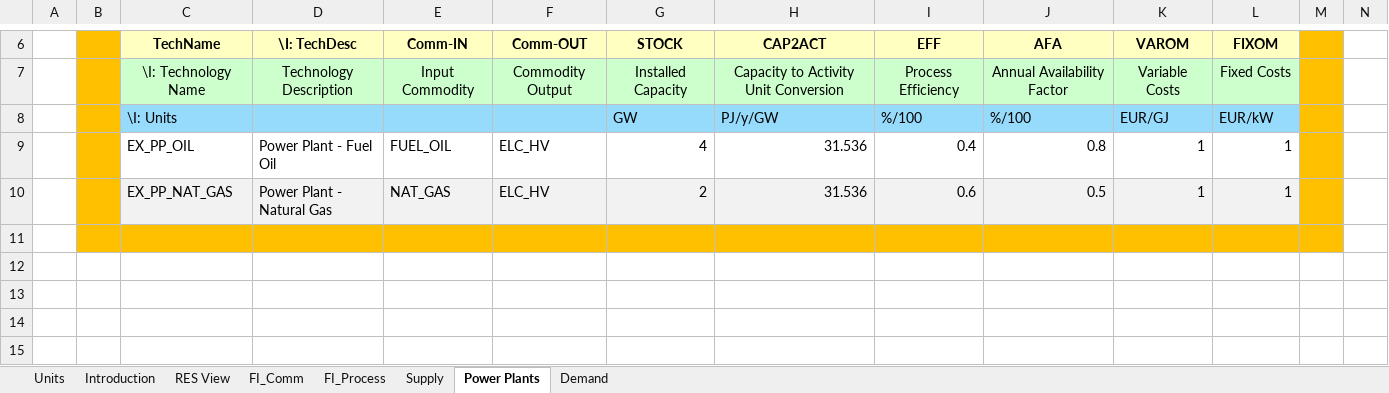
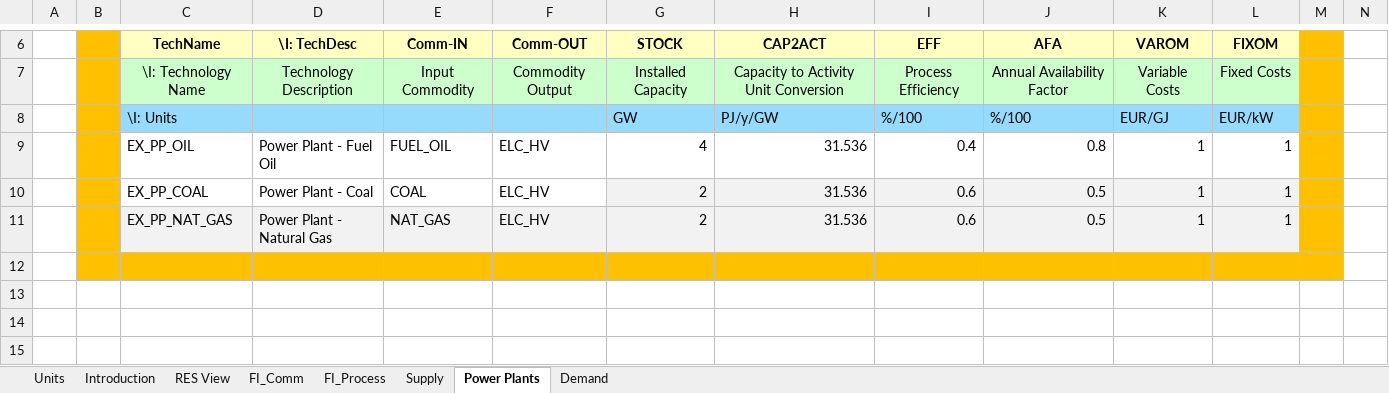
Before and after one commit to BFligier/Bfligier, an Excel workbook: VT_ELAND_ALL_V01.xlsx, sheet Power Plants, drawn as a sheet; only a part is shown, gaps mark what is left out; the shorter side is filled out with more unchanged rows; values as stored, in another font and other column widths than the file's, no borders; charts and pictures not drawn; rows hold the shown columns only; the diff names each change by its address in the sheet, - before the commit and + after, or states it on an @@ line.

```diff
--- a/VT_ELAND_ALL_V01.xlsx (sheet Power Plants)
+++ b/VT_ELAND_ALL_V01.xlsx (sheet Power Plants)
+row 10:  |  | EX_PP_COAL | Power Plant - Coal | COAL | ELC_HV | 2 | 31.536 | 0.6 | 0.5 | 1 | 1
```
Also changed, not shown: sheet FI_Process, sheet FI_Comm, sheet Supply, formulas that keep their value, charts or pictures.
